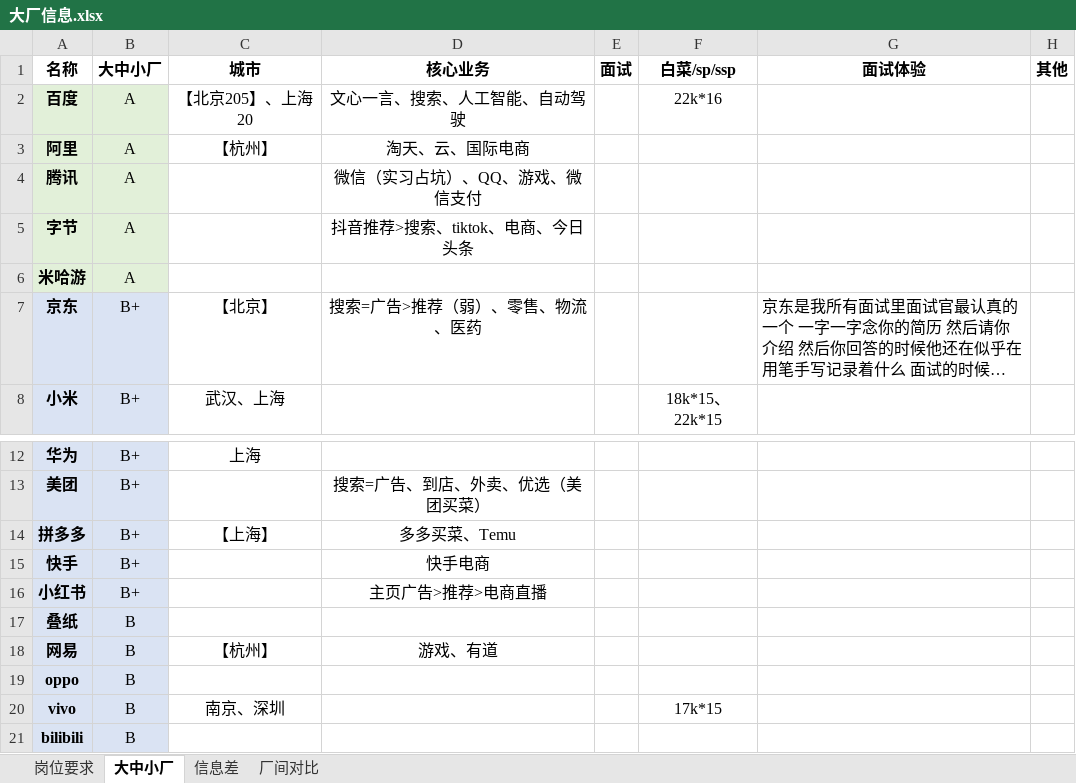
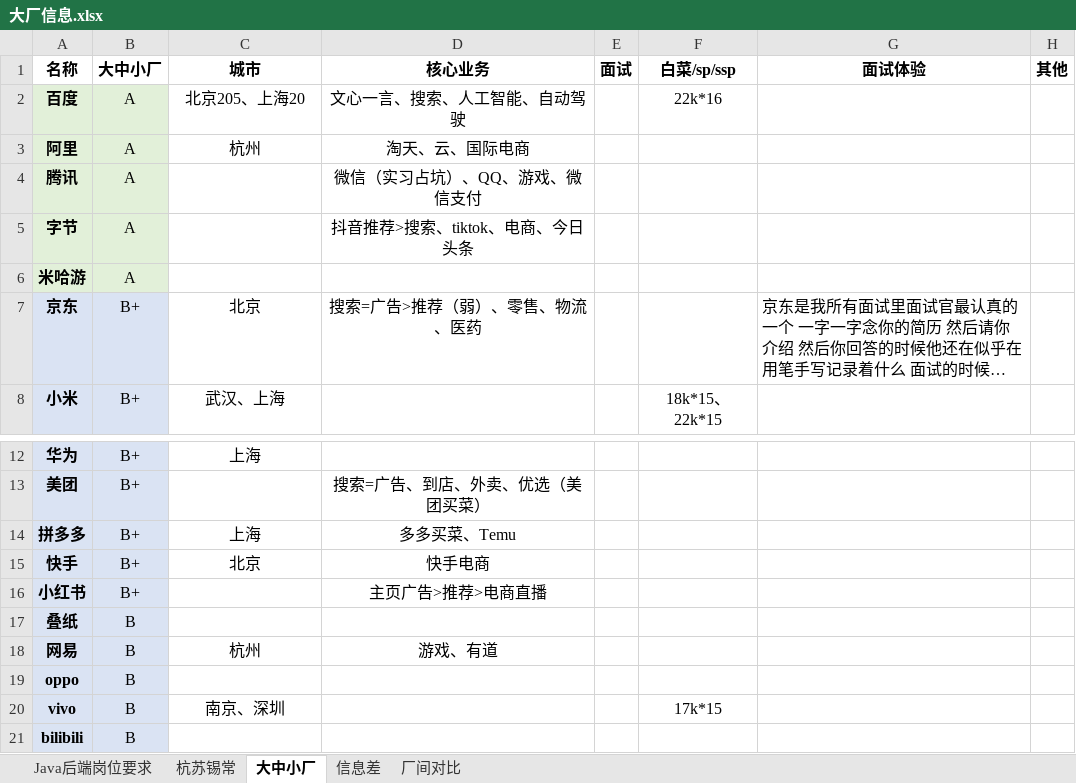
Before and after one commit to curforever/LeetCode, an Excel workbook: 大厂/大厂信息.xlsx, sheet 大中小厂, drawn as a sheet; only a part is shown, gaps mark what is left out; long unchanged cells end in …; values as stored, in another font and other column widths than the file's, no borders; table styles not drawn; the diff names each change by its address in the sheet, - before the commit and + after, or states it on an @@ line.

```diff
--- a/大厂/大厂信息.xlsx (sheet 大中小厂)
+++ b/大厂/大厂信息.xlsx (sheet 大中小厂)
-sheet tab: 岗位要求
+sheet tab: Java后端岗位要求
+sheet tab: 杭苏锡常
-C2 (城市): 【北京205】、上海20
+C2 (城市): 北京205、上海20
-C3 (城市): 【杭州】
+C3 (城市): 杭州
-C7 (城市): 【北京】
+C7 (城市): 北京
-C14 (城市): 【上海】
+C14 (城市): 上海
-C15 (城市): (empty)
+C15 (城市): 北京
-C18 (城市): 【杭州】
+C18 (城市): 杭州
```
Also changed, not shown: sheet Java后端岗位要求, 5 other files.
